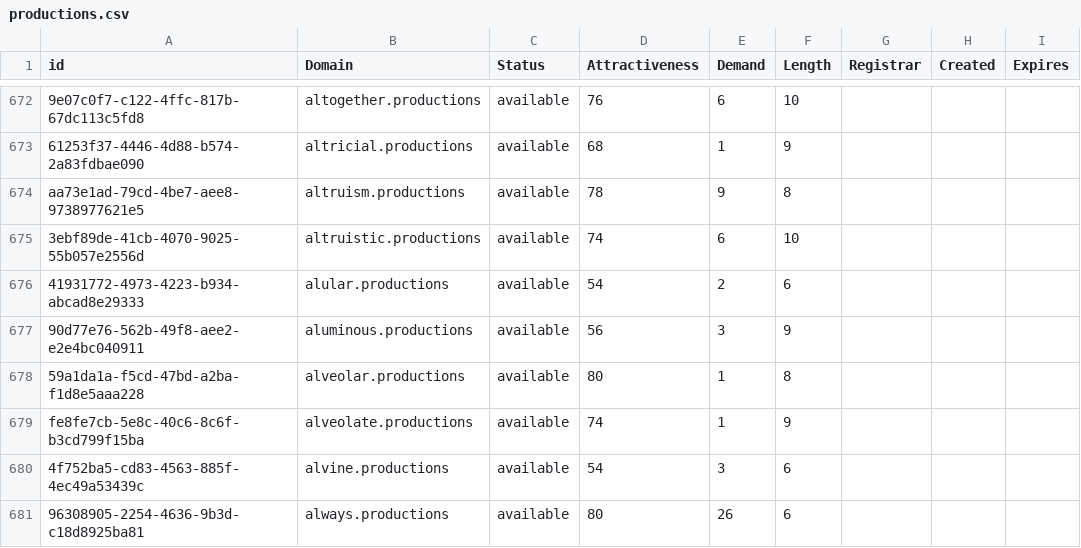
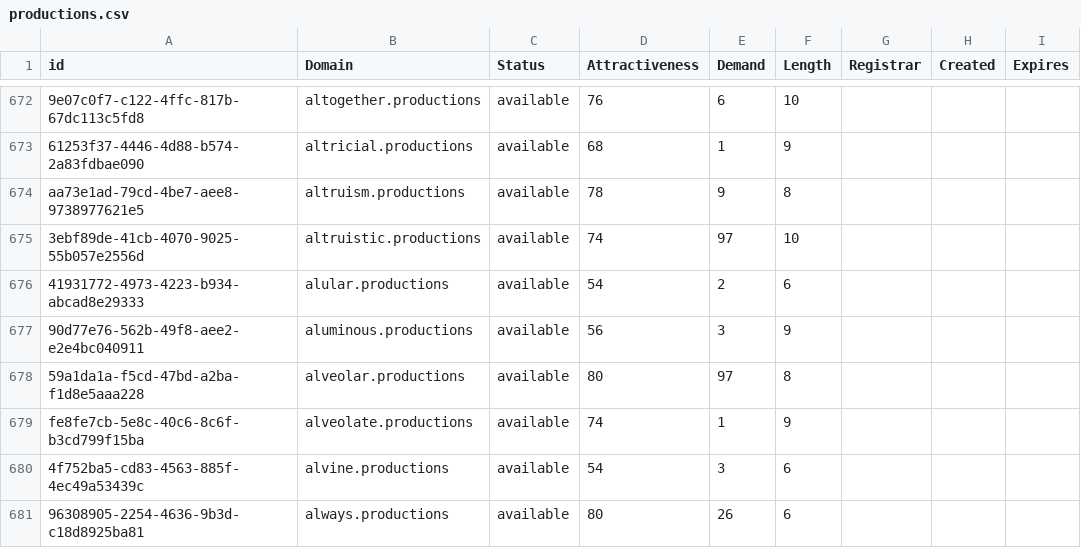
Before and after one commit to UniqueDomains/productions-oneword-domains, a CSV file: productions.csv, drawn as a sheet; only a part is shown, gaps mark what is left out; the diff covers the shown part only; the diff names each change by its address in the sheet, - before the commit and + after, or states it on an @@ line.

```diff
--- a/productions.csv
+++ b/productions.csv
-E675 (Demand): 6
+E675 (Demand): 97
-E678 (Demand): 1
+E678 (Demand): 97
```
Also changed, not shown: 49 edited cells elsewhere in this file, 1 other file.
